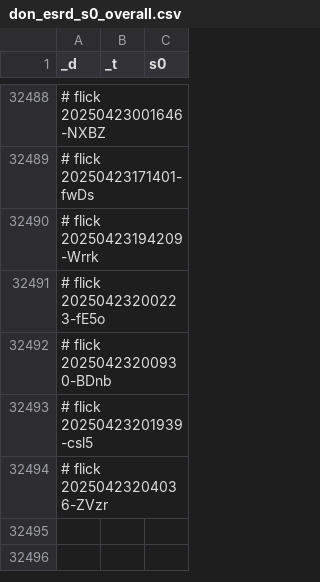
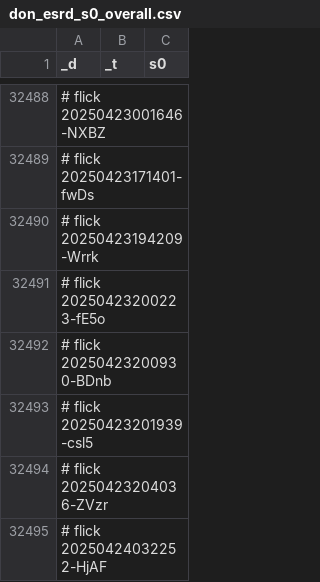
Before and after one commit to abikesa/manhattan, a CSV file: kitabo/ensi/ukubona/donorcase/test2/assets/csv/don_esrd_s0_overall.csv, drawn as a sheet; only a part is shown, gaps mark what is left out; the diff names each change by its address in the sheet, - before the commit and + after, or states it on an @@ line.

Commit message:
kitabo/ensi/ukubona/donorcase/test2/assets/csv/don_esrd_s0_overall.csv

```diff
--- a/kitabo/ensi/ukubona/donorcase/test2/assets/csv/don_esrd_s0_overall.csv
+++ b/kitabo/ensi/ukubona/donorcase/test2/assets/csv/don_esrd_s0_overall.csv
+row 32495: # flick 20250424032252-HjAF
```
